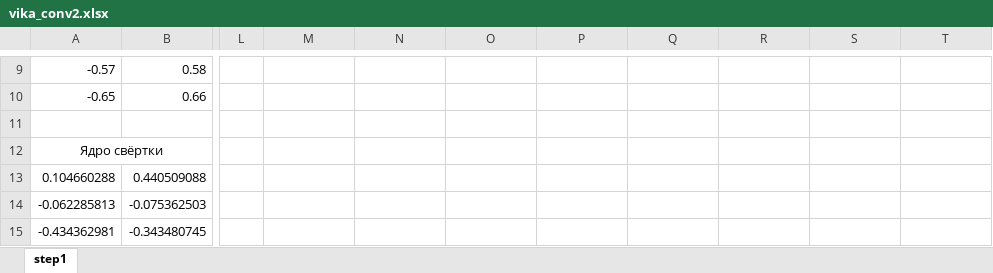
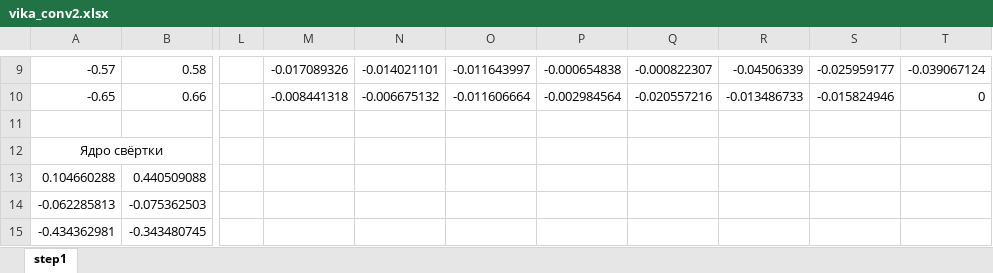
Before and after one commit to LdDl/cnns, an Excel workbook: vika_conv2.xlsx, sheet step1, drawn as a sheet; only a part is shown, gaps mark what is left out; values as stored, in another font and other column widths than the file's, no borders; the diff covers the shown part only; the diff names each change by its address in the sheet, - before the commit and + after, or states it on an @@ line.

```diff
--- a/vika_conv2.xlsx (sheet step1)
+++ b/vika_conv2.xlsx (sheet step1)
-M9: (empty)
+M9: -0.017089326
-N9: (empty)
+N9: -0.014021101
-O9: (empty)
+O9: -0.011643997
-P9: (empty)
+P9: -0.000654838
-Q9: (empty)
+Q9: -0.000822307
-R9: (empty)
+R9: -0.04506339
-S9: (empty)
+S9: -0.025959177
-T9: (empty)
+T9: -0.039067124
-M10: (empty)
+M10: -0.008441318
-N10: (empty)
+N10: -0.006675132
-O10: (empty)
+O10: -0.011606664
-P10: (empty)
+P10: -0.002984564
-Q10: (empty)
+Q10: -0.020557216
-R10: (empty)
+R10: -0.013486733
-S10: (empty)
+S10: -0.015824946
-T10: (empty)
+T10: 0
```
Also changed, not shown: 58 edited cells and merged cells elsewhere in this sheet, 1 other file.
